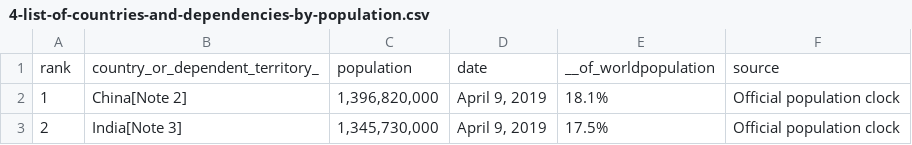
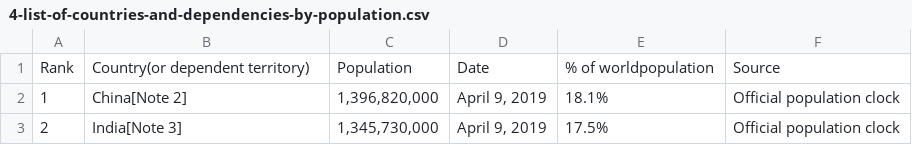
Before and after one commit to datasketch/wikitables, a CSV file: data/4-list-of-countries-and-dependencies-by-population.csv, drawn as a sheet; only a part is shown; removed rows and columns are numbered as before the commit, all else as after; the diff names each change by its address in the sheet, - before the commit and + after, or states it on an @@ line.

```diff
--- a/data/4-list-of-countries-and-dependencies-by-population.csv
+++ b/data/4-list-of-countries-and-dependencies-by-population.csv
-row 1: rank | country_or_dependent_territory_ | population | date | __of_worldpopulation | source
+row 1: Rank | Country(or dependent territory) | Population | Date | % of worldpopulation | Source
```
Also changed, not shown: wikipedia-tables.csv, 5 other files.
